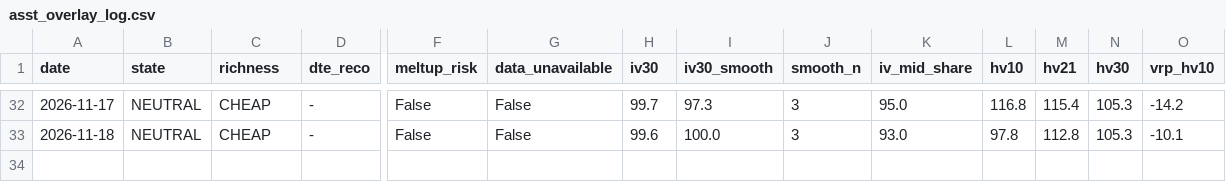
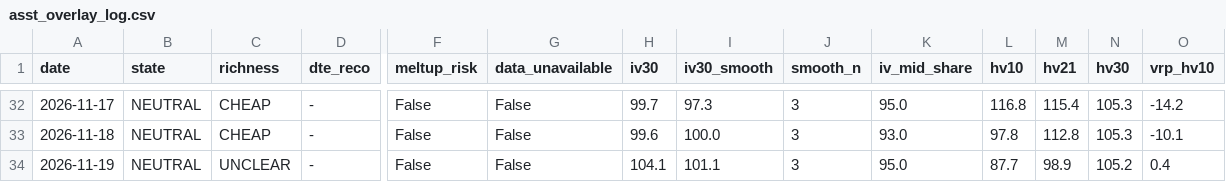
Before and after one commit to rellitch/mstr-overlay, a CSV file: asst_overlay_log.csv, drawn as a sheet; only a part is shown, gaps mark what is left out; rows hold the shown columns only; the diff names each change by its address in the sheet, - before the commit and + after, or states it on an @@ line.

```diff
--- a/asst_overlay_log.csv
+++ b/asst_overlay_log.csv
+row 34: 2026-11-19 | NEUTRAL | UNCLEAR | - | False | False | 104.1 | 101.1 | 3 | 95.0 | 87.7 | 98.9 | 105.2 | 0.4
```
Also changed, not shown: mstr_overlay_log.csv, 3 other files.
